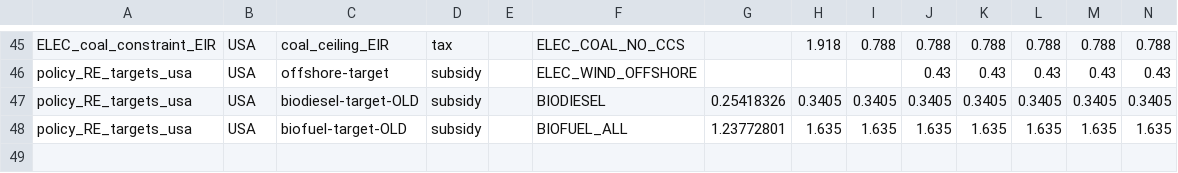
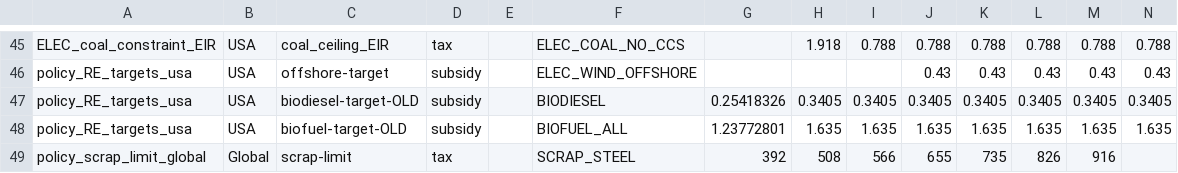
Before and after one commit to russellhz/gcam-core, a CSV file: input/gcamdata/inst/extdata/policy/A_energy_constraints.csv, drawn as a sheet; only a part is shown, gaps mark what is left out; rows hold the shown columns only; the diff names each change by its address in the sheet, - before the commit and + after, or states it on an @@ line.

```diff
--- a/input/gcamdata/inst/extdata/policy/A_energy_constraints.csv
+++ b/input/gcamdata/inst/extdata/policy/A_energy_constraints.csv
+row 49: policy_scrap_limit_global | Global | scrap-limit | tax |  | SCRAP_STEEL | 392 | 508 | 566 | 655 | 735 | 826 | 916
```
Also changed, not shown: input/gcamdata/inst/extdata/policy/A_InputTaxesSubsidies.csv, input/gcamdata/inst/extdata/policy/mappings/market_region_mappings.csv, 2 other files.
